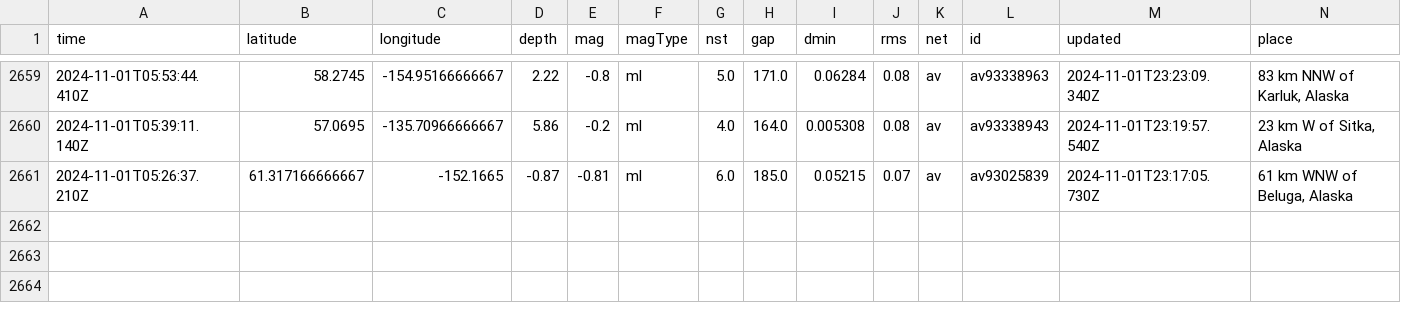
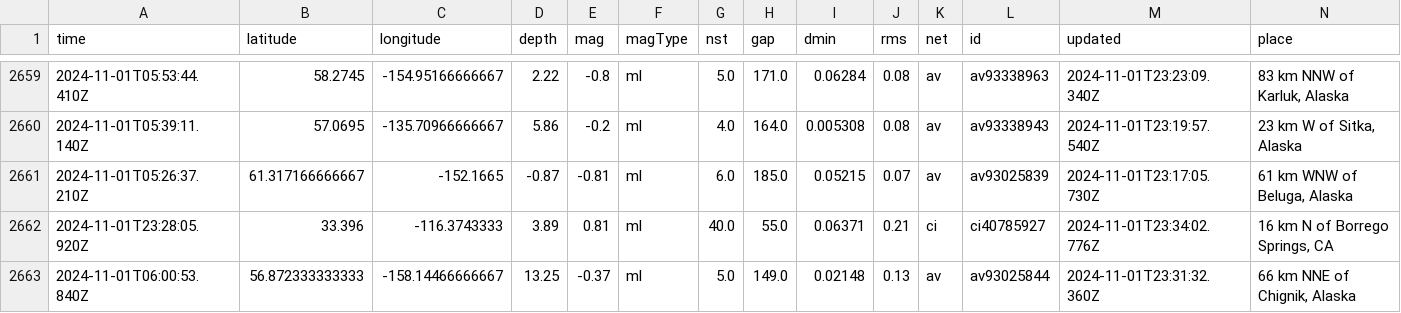
Before and after one commit to Aymen568/data-pipeline, a CSV file: usgs_main.csv, drawn as a sheet; only a part is shown, gaps mark what is left out; rows hold the shown columns only; the diff names each change by its address in the sheet, - before the commit and + after, or states it on an @@ line.

```diff
--- a/usgs_main.csv
+++ b/usgs_main.csv
+row 2662: 2024-11-01T23:28:05.920Z | 33.396 | -116.3743333 | 3.89 | 0.81 | ml | 40.0 | 55.0 | 0.06371 | 0.21 | ci | ci40785927 | 2024-11-01T23:34:02.776Z | 16 km N of Borrego Springs, CA
+row 2663: 2024-11-01T06:00:53.840Z | 56.872333333333 | -158.14466666667 | 13.25 | -0.37 | ml | 5.0 | 149.0 | 0.02148 | 0.13 | av | av93025844 | 2024-11-01T23:31:32.360Z | 66 km NNE of Chignik, Alaska
```
Also changed, not shown: 1 other file.
